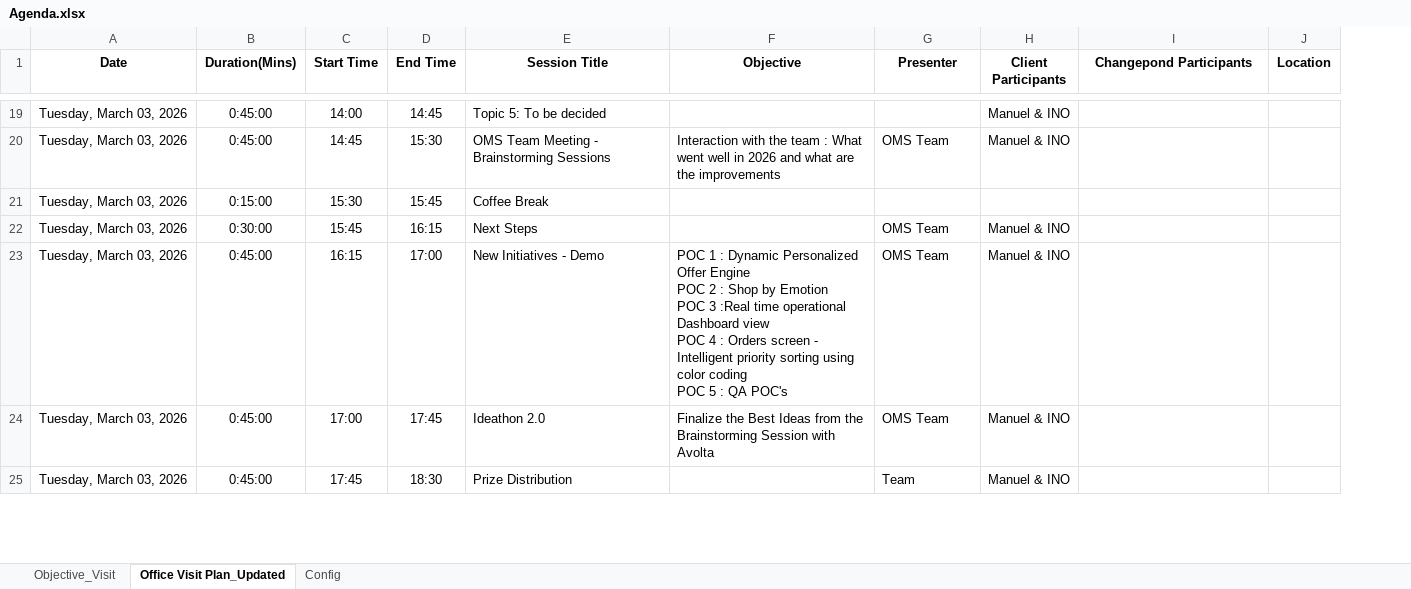
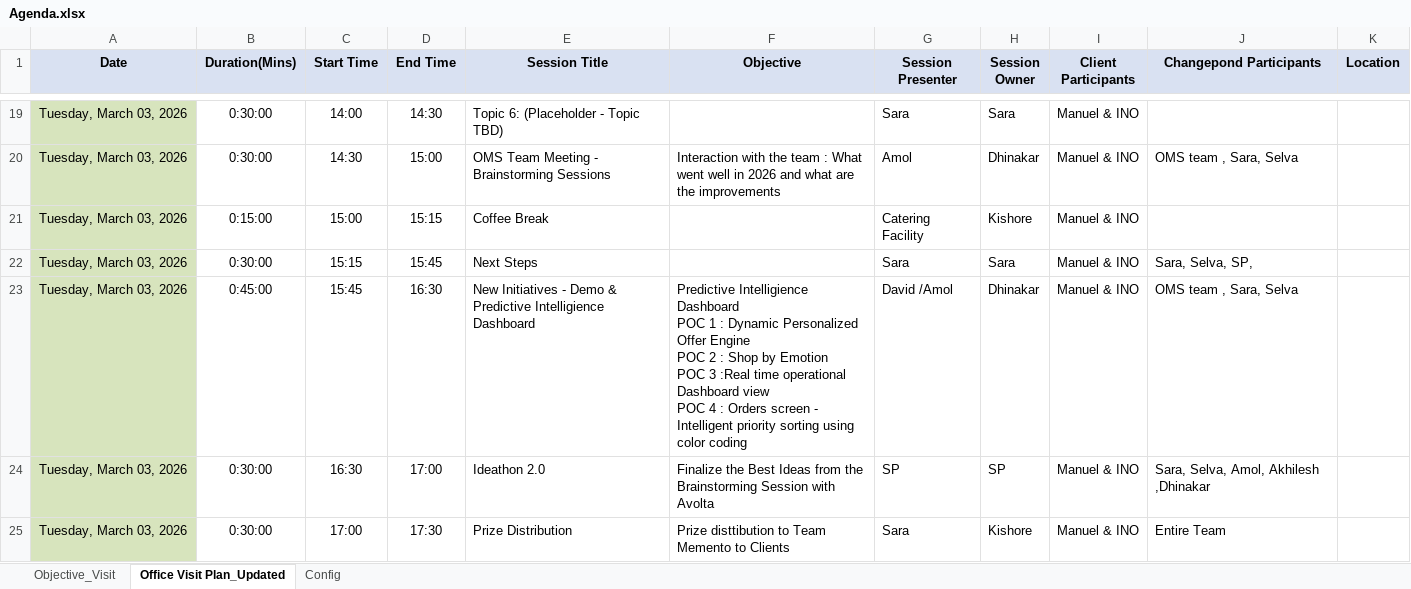
Before and after one commit to Raguvasan-Changepond/travel_guide, an Excel workbook: config/Agenda.xlsx, sheet Office Visit Plan_Updated, drawn as a sheet; only a part is shown, gaps mark what is left out; values as stored, in another font and other column widths than the file's, no borders; addresses are those after the commit; ↵ is a line break in a cell; the diff covers the shown part only; the diff names each change by its address in the sheet, - before the commit and + after, or states it on an @@ line.

```diff
--- a/config/Agenda.xlsx (sheet Office Visit Plan_Updated)
+++ b/config/Agenda.xlsx (sheet Office Visit Plan_Updated)
+column H (Session Owner), rows 19-25: Sara | Dhinakar | Kishore | Sara | Dhinakar | SP | Kishore
-A1:G1 fill: none
+A1:G1 fill: #D9E1F2
-G1: Presenter
+G1: Session Presenter
-I1:K1 fill: none
+I1:K1 fill: #D9E1F2
-A19:A25 fill: none
+A19:A25 fill: #D7E4BD
-B19:B20 (Duration(Mins)): 0:45:00
+B19:B20 (Duration(Mins)): 0:30:00
-D19 (End Time): 14:45
+D19 (End Time): 14:30
-E19 (Session Title): Topic 5: To be decided
+E19 (Session Title): Topic 6: (Placeholder - Topic TBD)
-G19 (Session Presenter): (empty)
+G19 (Session Presenter): Sara
-C20 (Start Time): 14:45
+C20 (Start Time): 14:30
-D20 (End Time): 15:30
+D20 (End Time): 15:00
-G20 (Session Presenter): OMS Team
+G20 (Session Presenter): Amol
-J20 (Changepond Participants): (empty)
+J20 (Changepond Participants): OMS team , Sara, Selva
-C21 (Start Time): 15:30
+C21 (Start Time): 15:00
-D21 (End Time): 15:45
+D21 (End Time): 15:15
-G21 (Session Presenter): (empty)
+G21 (Session Presenter): Catering Facility
-I21 (Client Participants): (empty)
+I21 (Client Participants): Manuel & INO
-C22 (Start Time): 15:45
+C22 (Start Time): 15:15
-D22 (End Time): 16:15
+D22 (End Time): 15:45
-G22 (Session Presenter): OMS Team
+G22 (Session Presenter): Sara
-J22 (Changepond Participants): (empty)
+J22 (Changepond Participants): Sara, Selva, SP,
-C23 (Start Time): 16:15
+C23 (Start Time): 15:45
-D23 (End Time): 17:00
+D23 (End Time): 16:30
-E23 (Session Title): New Initiatives - Demo
+E23 (Session Title): New Initiatives - Demo & Predictive Intelligience Dashboard
-F23 (Objective): POC 1 : Dynamic Personalized Offer Engine ↵ POC 2 : Shop by Emotion ↵ POC 3 :Real time operational Dashboard view ↵ POC 4 : Orders screen - Intelligent priority sorting using color coding ↵ POC 5 : QA POC's
+F23 (Objective): Predictive Intelligience Dashboard ↵ POC 1 : Dynamic Personalized Offer Engine ↵ POC 2 : Shop by Emotion ↵ POC 3 :Real time operational Dashboard view ↵ POC 4 : Orders screen - Intelligent priority sorting using color coding
-G23 (Session Presenter): OMS Team
+G23 (Session Presenter): David /Amol
-J23 (Changepond Participants): (empty)
+J23 (Changepond Participants): OMS team , Sara, Selva
-B24:B25 (Duration(Mins)): 0:45:00
+B24:B25 (Duration(Mins)): 0:30:00
-C24 (Start Time): 17:00
+C24 (Start Time): 16:30
-D24 (End Time): 17:45
+D24 (End Time): 17:00
-G24 (Session Presenter): OMS Team
+G24 (Session Presenter): SP
-J24 (Changepond Participants): (empty)
+J24 (Changepond Participants): Sara, Selva, Amol, Akhilesh ,Dhinakar
-C25 (Start Time): 17:45
+C25 (Start Time): 17:00
-D25 (End Time): 18:30
+D25 (End Time): 17:30
-F25 (Objective): (empty)
+F25 (Objective): Prize disttibution to Team ↵ Memento to Clients
-G25 (Session Presenter): Team
+G25 (Session Presenter): Sara
-J25 (Changepond Participants): (empty)
+J25 (Changepond Participants): Entire Team
```
Also changed, not shown: 37 edited cells and cell formats elsewhere in this sheet, 17 other files.
